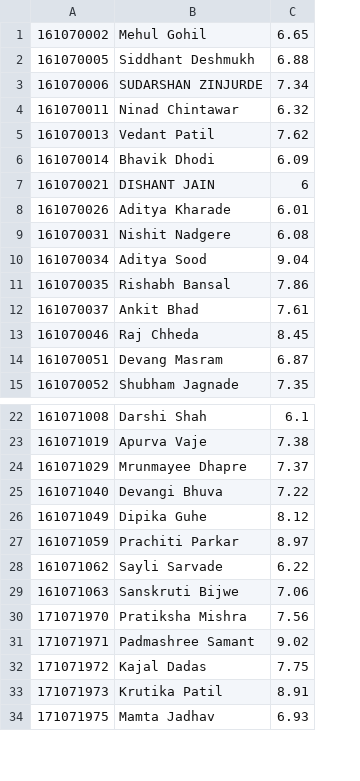
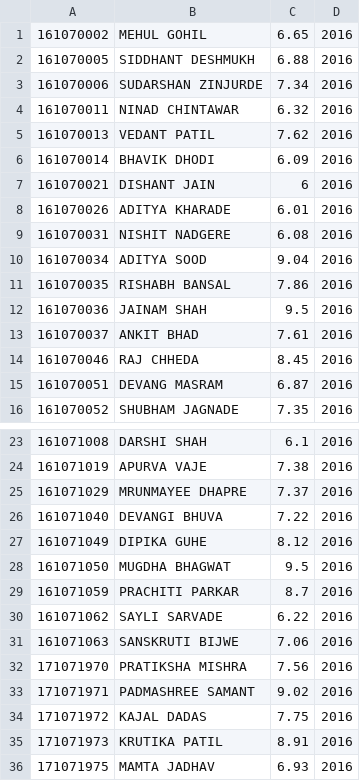
Before and after one commit to anshB1998/CertiCheck, a CSV file: static/certificate/list_of_students.csv, drawn as a sheet; only a part is shown, gaps mark what is left out; removed rows and columns are numbered as before the commit, all else as after; the diff names each change by its address in the sheet, - before the commit and + after, or states it on an @@ line.

Commit message:
Mugdha commit- JSON receipts generated

```diff
--- a/static/certificate/list_of_students.csv
+++ b/static/certificate/list_of_students.csv
-column B, rows 1-15: Mehul Gohil | Siddhant Deshmukh | SUDARSHAN ZINJURDE | Ninad Chintawar | Vedant Patil | Bhavik Dhodi | DISHANT JAIN | Aditya Kharade | Nishit Nadgere | Aditya Sood | Rishabh Bansal | Ankit Bhad | Raj Chheda | Devang Masram | Shubham Jagnade; rows 22-34: Darshi Shah | Apurva Vaje | Mrunmayee Dhapre | Devangi Bhuva | Dipika Guhe | Prachiti Parkar | Sayli Sarvade | Sanskruti Bijwe | Pratiksha Mishra | Padmashree Samant | Kajal Dadas | Krutika Patil | Mamta Jadhav
+column B, rows 1-11: MEHUL GOHIL | SIDDHANT DESHMUKH | SUDARSHAN ZINJURDE | NINAD CHINTAWAR | VEDANT PATIL | BHAVIK DHODI | DISHANT JAIN | ADITYA KHARADE | NISHIT NADGERE | ADITYA SOOD | RISHABH BANSAL; rows 13-16: ANKIT BHAD | RAJ CHHEDA | DEVANG MASRAM | SHUBHAM JAGNADE; rows 23-27: DARSHI SHAH | APURVA VAJE | MRUNMAYEE DHAPRE | DEVANGI BHUVA | DIPIKA GUHE; rows 29-36: PRACHITI PARKAR | SAYLI SARVADE | SANSKRUTI BIJWE | PRATIKSHA MISHRA | PADMASHREE SAMANT | KAJAL DADAS | KRUTIKA PATIL | MAMTA JADHAV
+column D, rows 1-11: all 2016; rows 13-16: all 2016; rows 23-27: all 2016; rows 29-36: all 2016
+row 12: 161070036 | JAINAM SHAH | 9.5 | 2016
+row 28: 161071050 | MUGDHA BHAGWAT | 9.5 | 2016
-C29: 8.97
+C29: 8.7
```
Also changed, not shown: 6 other files.
